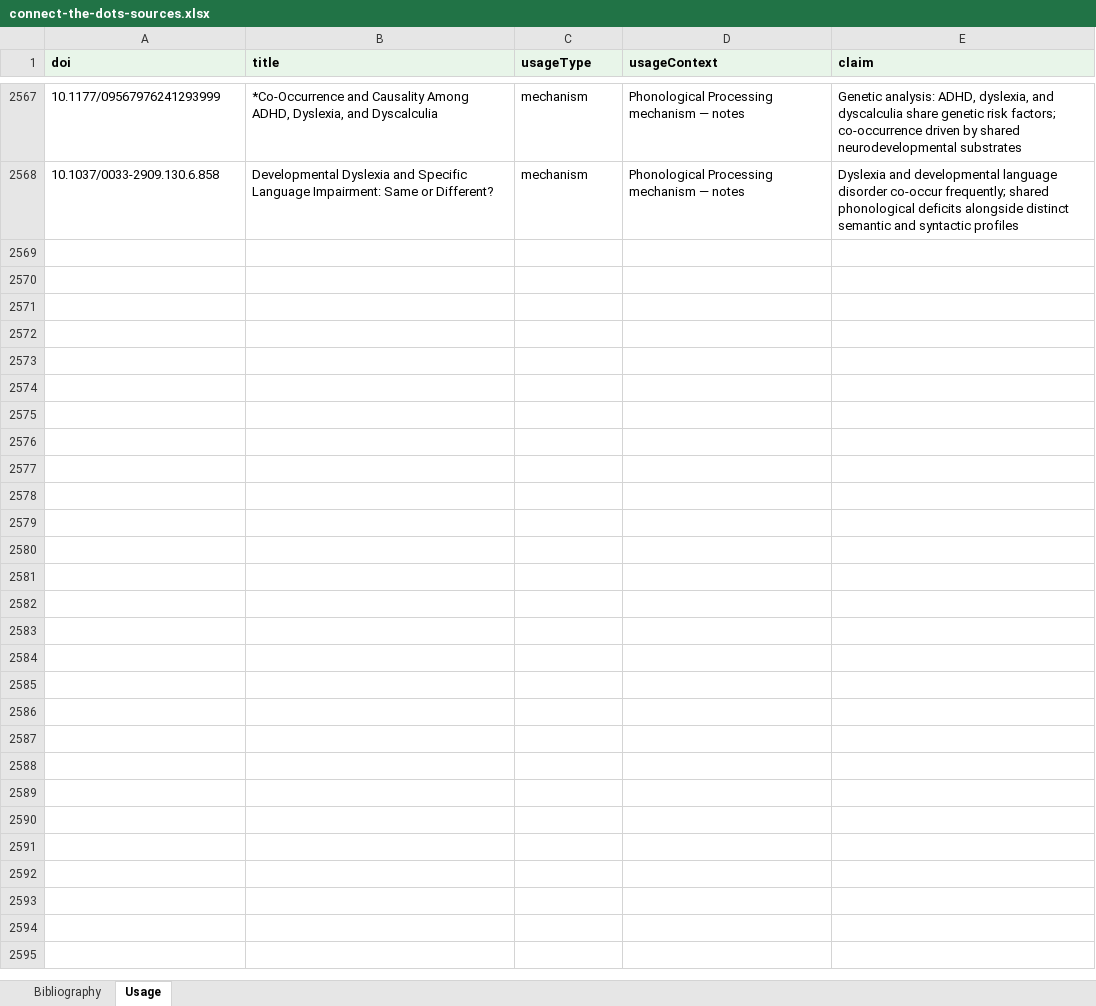
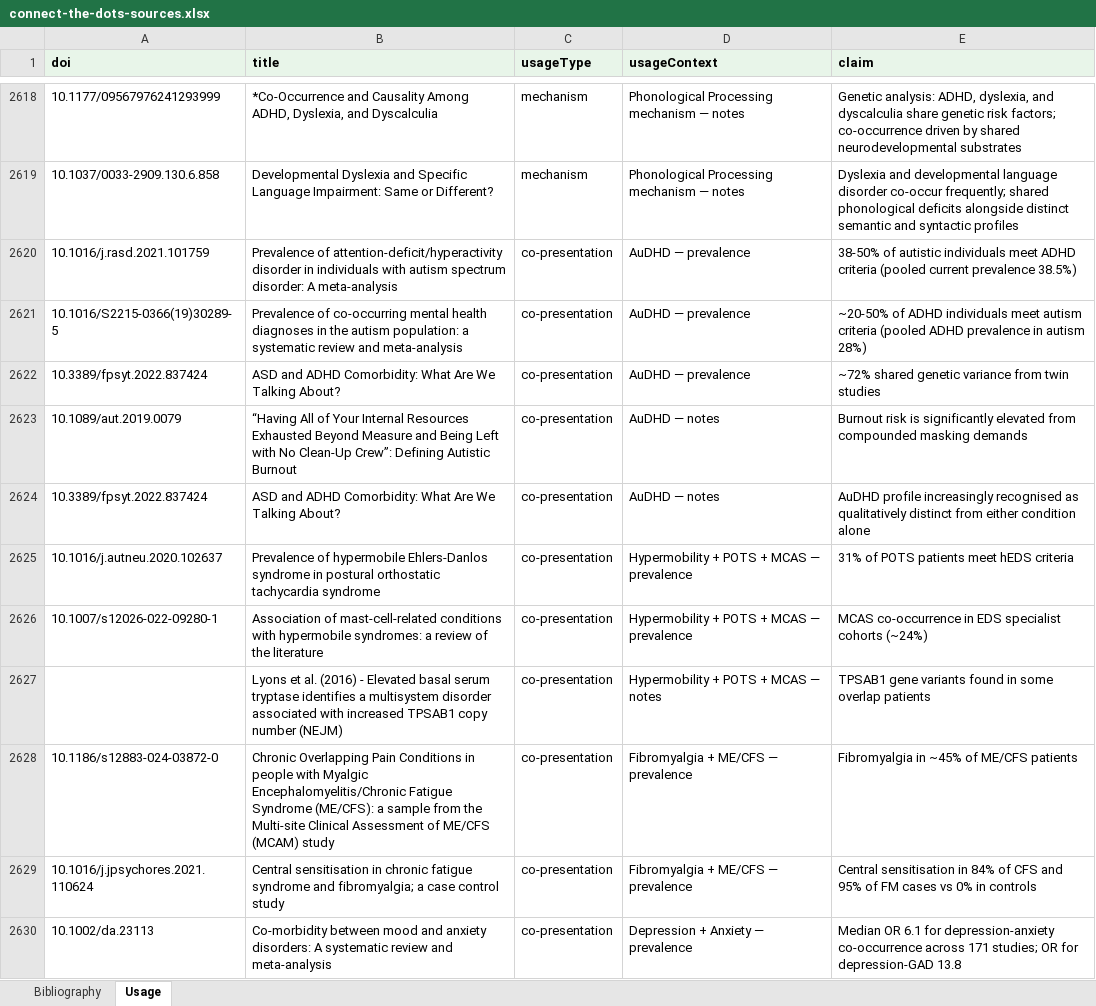
Before and after one commit to lwiadrowski-bot/ctdproject.org, an Excel workbook: tools/exports/connect-the-dots-sources.xlsx, sheet Usage, drawn as a sheet; only a part is shown, gaps mark what is left out; values as stored, in another font and other column widths than the file's, no borders; the diff covers the shown part only; the diff names each change by its address in the sheet, - before the commit and + after, or states it on an @@ line.

```diff
--- a/tools/exports/connect-the-dots-sources.xlsx (sheet Usage)
+++ b/tools/exports/connect-the-dots-sources.xlsx (sheet Usage)
+row 2620: 10.1016/j.rasd.2021.101759 | Prevalence of attention-deficit/hyperactivity disorder in individuals with autism spectrum disorder: A meta-analysis | co-presentation | AuDHD — prevalence | 38-50% of autistic individuals meet ADHD criteria (pooled current prevalence 38.5%)
+row 2621: 10.1016/S2215-0366(19)30289-5 | Prevalence of co-occurring mental health diagnoses in the autism population: a systematic review and meta-analysis | co-presentation | AuDHD — prevalence | ~20-50% of ADHD individuals meet autism criteria (pooled ADHD prevalence in autism 28%)
+row 2622: 10.3389/fpsyt.2022.837424 | ASD and ADHD Comorbidity: What Are We Talking About? | co-presentation | AuDHD — prevalence | ~72% shared genetic variance from twin studies
+row 2623: 10.1089/aut.2019.0079 | “Having All of Your Internal Resources Exhausted Beyond Measure and Being Left with No Clean-Up Crew”: Defining Autistic Burnout | co-presentation | AuDHD — notes | Burnout risk is significantly elevated from compounded masking demands
+row 2624: 10.3389/fpsyt.2022.837424 | ASD and ADHD Comorbidity: What Are We Talking About? | co-presentation | AuDHD — notes | AuDHD profile increasingly recognised as qualitatively distinct from either condition alone
+row 2625: 10.1016/j.autneu.2020.102637 | Prevalence of hypermobile Ehlers-Danlos syndrome in postural orthostatic tachycardia syndrome | co-presentation | Hypermobility + POTS + MCAS — prevalence | 31% of POTS patients meet hEDS criteria
+row 2626: 10.1007/s12026-022-09280-1 | Association of mast-cell-related conditions with hypermobile syndromes: a review of the literature | co-presentation | Hypermobility + POTS + MCAS — prevalence | MCAS co-occurrence in EDS specialist cohorts (~24%)
+row 2627:  | Lyons et al. (2016) - Elevated basal serum tryptase identifies a multisystem disorder associated with increased TPSAB1 copy number (NEJM) | co-presentation | Hypermobility + POTS + MCAS — notes | TPSAB1 gene variants found in some overlap patients
+row 2628: 10.1186/s12883-024-03872-0 | Chronic Overlapping Pain Conditions in people with Myalgic Encephalomyelitis/Chronic Fatigue Syndrome (ME/CFS): a sample from the Multi-site Clinical Assessment of ME/CFS (MCAM) study | co-presentation | Fibromyalgia + ME/CFS — prevalence | Fibromyalgia in ~45% of ME/CFS patients
+row 2629: 10.1016/j.jpsychores.2021.110624 | Central sensitisation in chronic fatigue syndrome and fibromyalgia; a case control study | co-presentation | Fibromyalgia + ME/CFS — prevalence | Central sensitisation in 84% of CFS and 95% of FM cases vs 0% in controls
+row 2630: 10.1002/da.23113 | Co‐morbidity between mood and anxiety disorders: A systematic review and meta‐analysis | co-presentation | Depression + Anxiety — prevalence | Median OR 6.1 for depression-anxiety co-occurrence across 171 studies; OR for depression-GAD 13.8
```
Also changed, not shown: 62 added rows elsewhere in this sheet, sheet Bibliography, tools/exports/connect-the-dots-data.xlsx, 1 other file.
